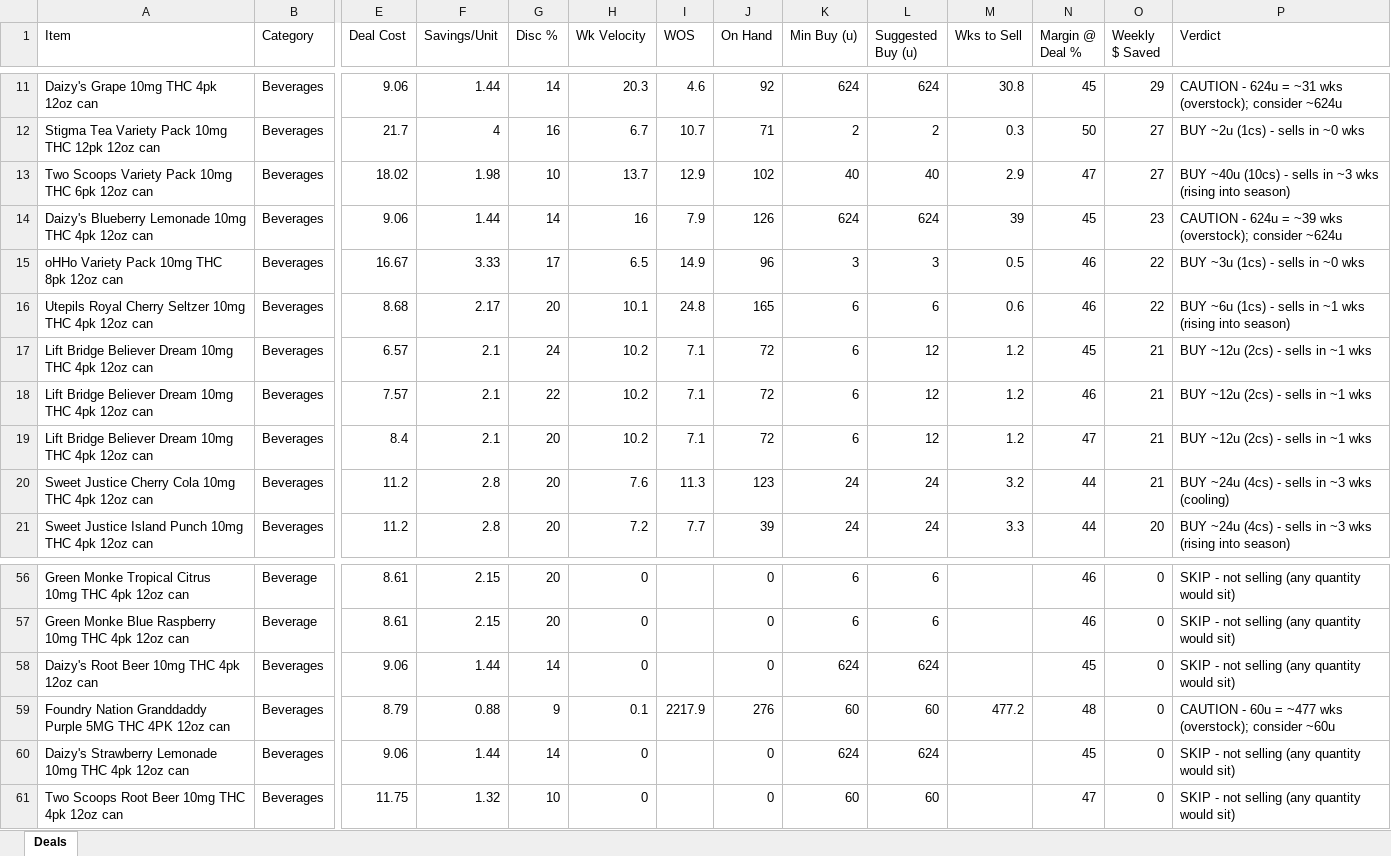
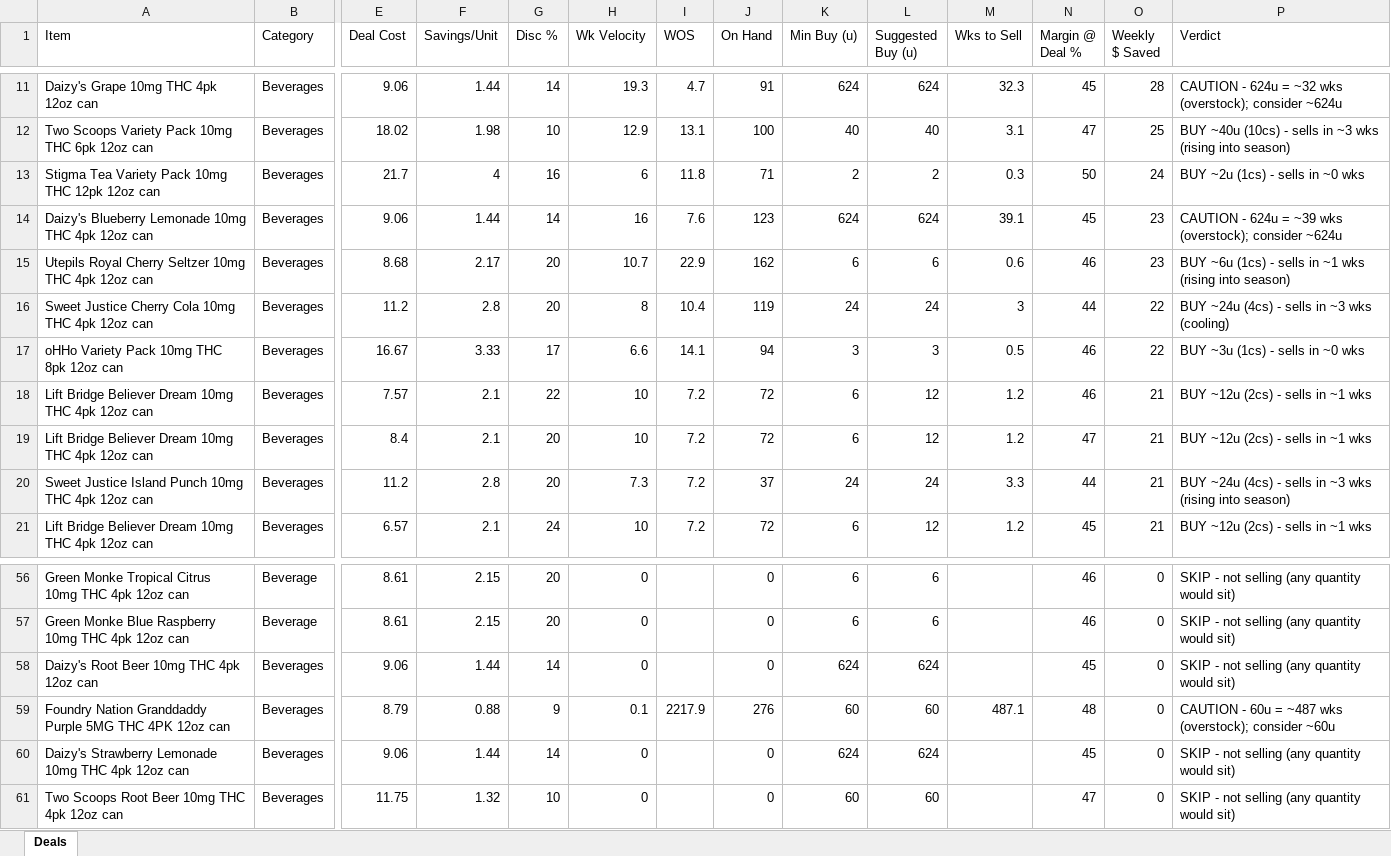
Before and after one commit to Akuklok/thc-dashboard, an Excel workbook: data/THC Deal Evaluation.xlsx, sheet Deals, drawn as a sheet; only a part is shown, gaps mark what is left out; values as stored, in another font and other column widths than the file's, no borders; removed rows and columns are numbered as before the commit, all else as after; rows hold the shown columns only; the diff covers the shown part only; the diff names each change by its address in the sheet, - before the commit and + after, or states it on an @@ line.

Commit message:
auto-update THC Deal Evaluation.xlsx

```diff
--- a/data/THC Deal Evaluation.xlsx (sheet Deals)
+++ b/data/THC Deal Evaluation.xlsx (sheet Deals)
-H11 (Wk Velocity): 20.3
+H11 (Wk Velocity): 19.3
-I11 (WOS): 4.6
+I11 (WOS): 4.7
-J11 (On Hand): 92
+J11 (On Hand): 91
-M11 (Wks to Sell): 30.8
+M11 (Wks to Sell): 32.3
-O11 (Weekly $ Saved): 29
+O11 (Weekly $ Saved): 28
-P11 (Verdict): …624u = ~31 wks (overstock);…
+P11 (Verdict): …624u = ~32 wks (overstock);…
+row 12: Two Scoops Variety Pack 10mg THC 6pk 12oz can | Beverages | 18.02 | 1.98 | 10 | 12.9 | 13.1 | 100 | 40 | 40 | 3.1 | 47 | 25 | BUY ~40u (10cs) - sells in ~3 wks (rising into season)
-H13 (Wk Velocity): 6.7
+H13 (Wk Velocity): 6
-I13 (WOS): 10.7
+I13 (WOS): 11.8
-O13 (Weekly $ Saved): 27
+O13 (Weekly $ Saved): 24
-row 13: Two Scoops Variety Pack 10mg THC 6pk 12oz can | Beverages | 18.02 | 1.98 | 10 | 13.7 | 12.9 | 102 | 40 | 40 | 2.9 | 47 | 27 | BUY ~40u (10cs) - sells in ~3 wks (rising into season)
-I14 (WOS): 7.9
+I14 (WOS): 7.6
-J14 (On Hand): 126
+J14 (On Hand): 123
-M14 (Wks to Sell): 39
+M14 (Wks to Sell): 39.1
+row 15: Utepils Royal Cherry Seltzer 10mg THC 4pk 12oz can | Beverages | 8.68 | 2.17 | 20 | 10.7 | 22.9 | 162 | 6 | 6 | 0.6 | 46 | 23 | BUY ~6u (1cs) - sells in ~1 wks (rising into season)
+row 16: Sweet Justice Cherry Cola 10mg THC 4pk 12oz can | Beverages | 11.2 | 2.8 | 20 | 8 | 10.4 | 119 | 24 | 24 | 3 | 44 | 22 | BUY ~24u (4cs) - sells in ~3 wks (cooling)
-H17 (Wk Velocity): 6.5
+H17 (Wk Velocity): 6.6
-I17 (WOS): 14.9
+I17 (WOS): 14.1
-J17 (On Hand): 96
+J17 (On Hand): 94
-row 16: Utepils Royal Cherry Seltzer 10mg THC 4pk 12oz can | Beverages | 8.68 | 2.17 | 20 | 10.1 | 24.8 | 165 | 6 | 6 | 0.6 | 46 | 22 | BUY ~6u (1cs) - sells in ~1 wks (rising into season)
-row 17: Lift Bridge Believer Dream 10mg THC 4pk 12oz can | Beverages | 6.57 | 2.1 | 24 | 10.2 | 7.1 | 72 | 6 | 12 | 1.2 | 45 | 21 | BUY ~12u (2cs) - sells in ~1 wks
-H18:H19 (Wk Velocity): 10.2
+H18:H19 (Wk Velocity): 10
-I18:I19 (WOS): 7.1
+I18:I19 (WOS): 7.2
-row 20: Sweet Justice Cherry Cola 10mg THC 4pk 12oz can | Beverages | 11.2 | 2.8 | 20 | 7.6 | 11.3 | 123 | 24 | 24 | 3.2 | 44 | 21 | BUY ~24u (4cs) - sells in ~3 wks (cooling)
-H20 (Wk Velocity): 7.2
+H20 (Wk Velocity): 7.3
-I20 (WOS): 7.7
+I20 (WOS): 7.2
-J20 (On Hand): 39
+J20 (On Hand): 37
-O20 (Weekly $ Saved): 20
+O20 (Weekly $ Saved): 21
+row 21: Lift Bridge Believer Dream 10mg THC 4pk 12oz can | Beverages | 6.57 | 2.1 | 24 | 10 | 7.2 | 72 | 6 | 12 | 1.2 | 45 | 21 | BUY ~12u (2cs) - sells in ~1 wks
-M59 (Wks to Sell): 477.2
+M59 (Wks to Sell): 487.1
-P59 (Verdict): …60u = ~477 wks (overstock);…
+P59 (Verdict): …60u = ~487 wks (overstock);…
```
Also changed, not shown: 8 added rows, 8 removed rows and 147 edited cells elsewhere in this sheet.
